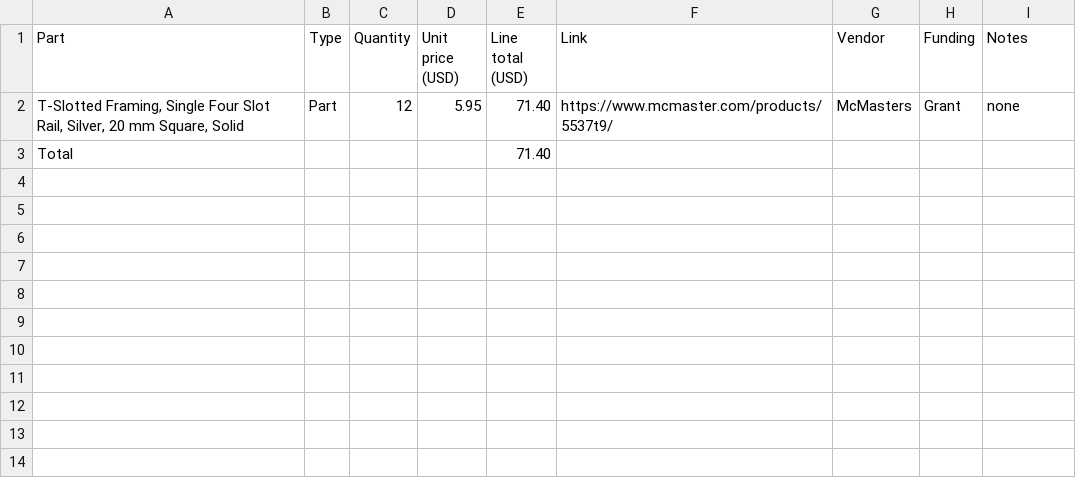
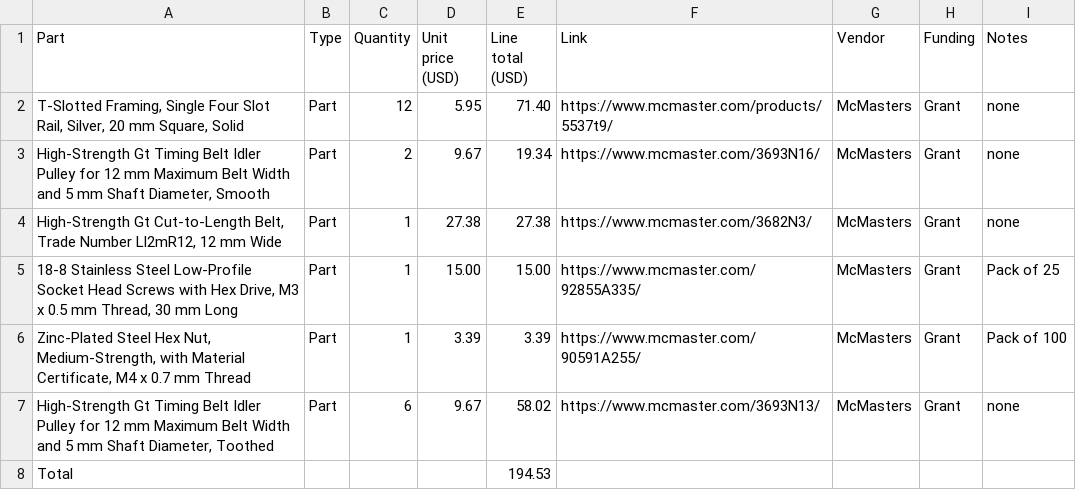
Before and after one commit to mfazzari/unlayered-non-planar-printing, a CSV file: BOM.csv, drawn as a sheet.

Commit message:
Modify BOM.csv to include additional parts and totals
Updated BOM.csv with new parts and corrected totals.

```diff
--- a/BOM.csv
+++ b/BOM.csv
@@ -2,2 +2,7 @@ Part,Type,Quantity,Unit price (USD),Line total (USD),Link,Vendor,Funding,Notes
 "T-Slotted Framing, Single Four Slot Rail, Silver, 20 mm Square, Solid",Part,12,5.95,71.40,https://www.mcmaster.com/products/5537t9/,McMasters,Grant,none
-Total,,,,71.40,,,,
+"High-Strength Gt Timing Belt Idler Pulley for 12 mm Maximum Belt Width and 5 mm Shaft Diameter, Smooth",Part,2,9.67,19.34,https://www.mcmaster.com/3693N16/,McMasters,Grant,none
+"High-Strength Gt Cut-to-Length Belt, Trade Number Ll2mR12, 12 mm Wide",Part,1,27.38,27.38,https://www.mcmaster.com/3682N3/,McMasters,Grant,none
+"18-8 Stainless Steel Low-Profile Socket Head Screws with Hex Drive, M3 x 0.5 mm Thread, 30 mm Long",Part,1,15.00,15.00,https://www.mcmaster.com/92855A335/,McMasters,Grant,Pack of 25
+"Zinc-Plated Steel Hex Nut, Medium-Strength, with Material Certificate, M4 x 0.7 mm Thread",Part,1,3.39,3.39,https://www.mcmaster.com/90591A255/,McMasters,Grant,Pack of 100
+"High-Strength Gt Timing Belt Idler Pulley for 12 mm Maximum Belt Width and 5 mm Shaft Diameter, Toothed",Part,6,9.67,58.02,https://www.mcmaster.com/3693N13/,McMasters,Grant,none
+Total,,,,194.53,,,,
```
